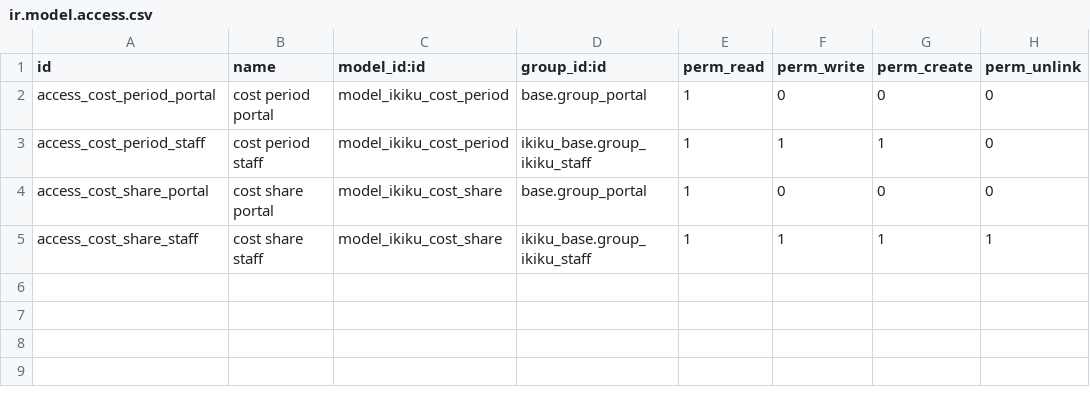
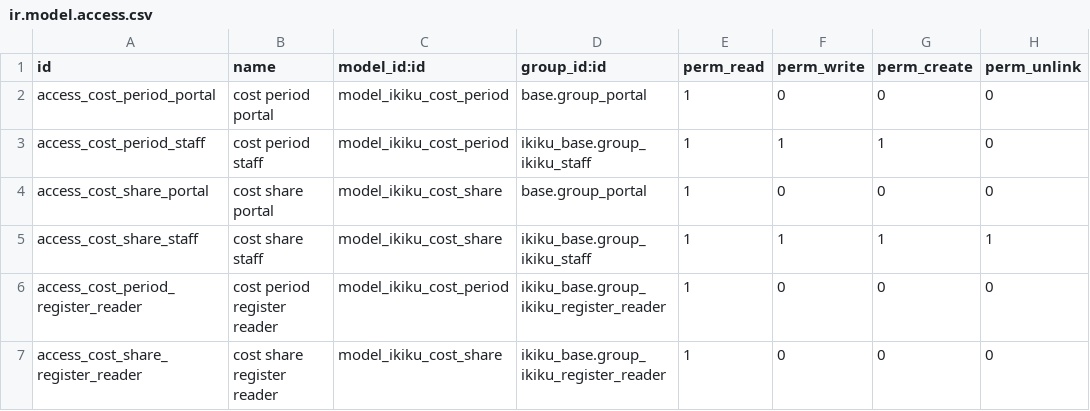
Before and after one commit to 0mit/ikiku, a CSV file: addons/ikiku_coop/security/ir.model.access.csv, drawn as a sheet.

```diff
--- a/addons/ikiku_coop/security/ir.model.access.csv
+++ b/addons/ikiku_coop/security/ir.model.access.csv
@@ -5 +5,3 @@ access_cost_share_portal,cost share portal,model_ikiku_cost_share,base.group_por
 access_cost_share_staff,cost share staff,model_ikiku_cost_share,ikiku_base.group_ikiku_staff,1,1,1,1
+access_cost_period_register_reader,cost period register reader,model_ikiku_cost_period,ikiku_base.group_ikiku_register_reader,1,0,0,0
+access_cost_share_register_reader,cost share register reader,model_ikiku_cost_share,ikiku_base.group_ikiku_register_reader,1,0,0,0
```
Also changed, not shown: addons/ikiku_base/security/ir.model.access.csv, addons/ikiku_demand/security/ir.model.access.csv, 19 other files.
